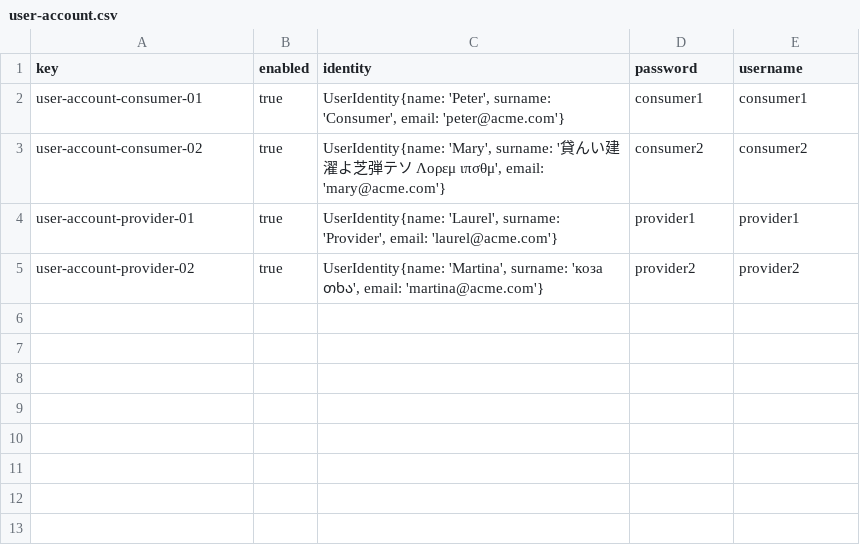
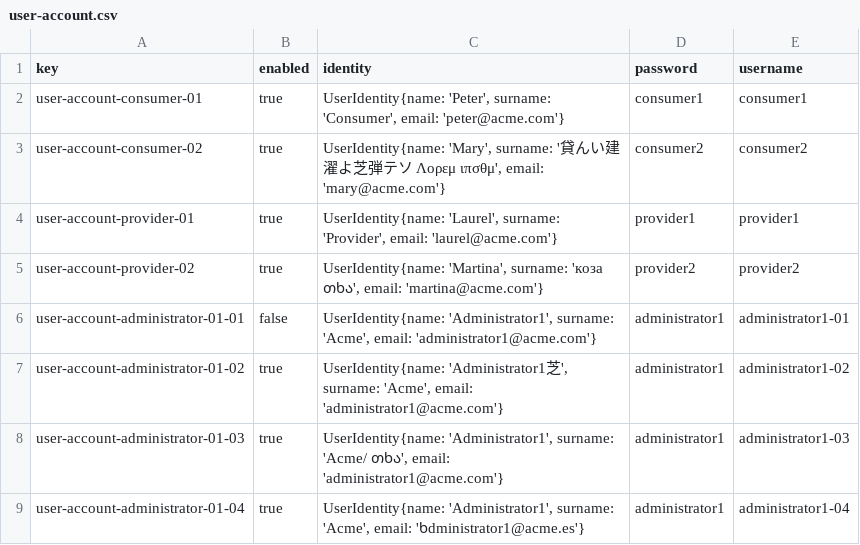
Before and after one commit to pabpergas/DP2, a CSV file: src/main/webapp/WEB-INF/resources/sample-data/user-account.csv, drawn as a sheet.

Commit message:
feat: Population initial data and sample data for administrator

```diff
--- a/src/main/webapp/WEB-INF/resources/sample-data/user-account.csv
+++ b/src/main/webapp/WEB-INF/resources/sample-data/user-account.csv
@@ -5 +5,5 @@ user-account-provider-01,true,"UserIdentity{name: 'Laurel', surname: 'Provider',
 user-account-provider-02,true,"UserIdentity{name: 'Martina', surname: 'коза თხა', email: 'martina@acme.com'}",provider2,provider2
+user-account-administrator-01-01,false,"UserIdentity{name: 'Administrator1', surname: 'Acme', email: 'administrator1@acme.com'}",administrator1,administrator1-01
+user-account-administrator-01-02,true,"UserIdentity{name: 'Administrator1芝', surname: 'Acme', email: 'administrator1@acme.com'}",administrator1,administrator1-02
+user-account-administrator-01-03,true,"UserIdentity{name: 'Administrator1', surname: 'Acme/ თხა', email: 'administrator1@acme.com'}",administrator1,administrator1-03
+user-account-administrator-01-04,true,"UserIdentity{name: 'Administrator1', surname: 'Acme', email: 'ხdministrator1@acme.es'}",administrator1,administrator1-04
```
Also changed, not shown: src/main/webapp/WEB-INF/resources/initial-data/user-account.csv, 3 other files.
